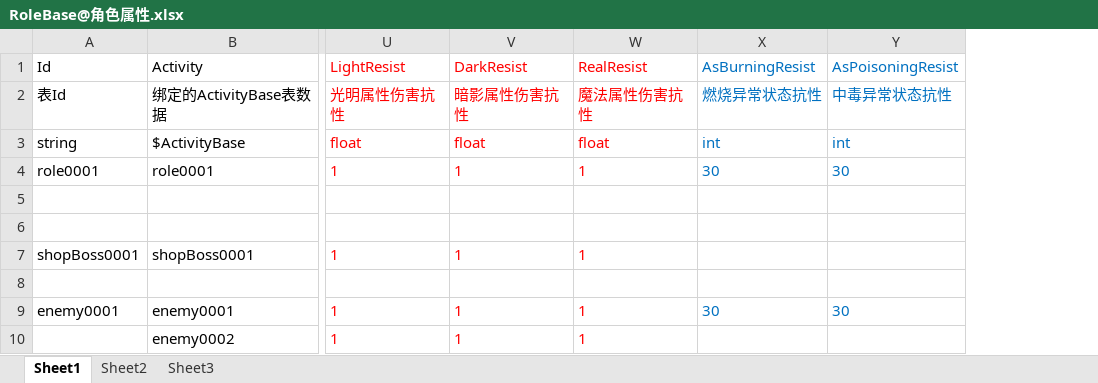
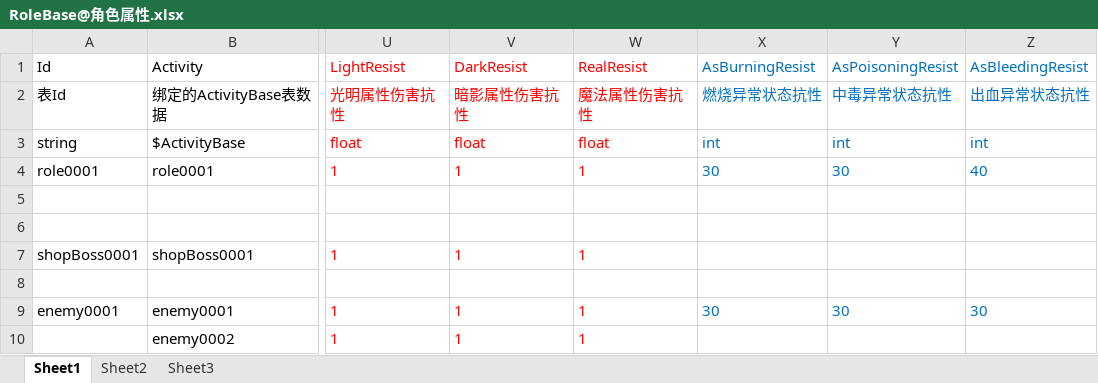
Before and after one commit to xlljc/GunfireDungeon, an Excel workbook: GunfireDungeon_Godot/excel/RoleBase@角色属性.xlsx, sheet Sheet1, drawn as a sheet; only a part is shown, gaps mark what is left out; values as stored, in another font and other column widths than the file's, no borders; the diff names each change by its address in the sheet, - before the commit and + after, or states it on an @@ line.

```diff
--- a/GunfireDungeon_Godot/excel/RoleBase@角色属性.xlsx (sheet Sheet1)
+++ b/GunfireDungeon_Godot/excel/RoleBase@角色属性.xlsx (sheet Sheet1)
+column Z, rows 1-9: AsBleedingResist | 出血异常状态抗性 | int | 40 |  |  |  |  | 30
```
Also changed, not shown: GunfireDungeon_Godot/excel/AbnormalStateConfig@异常状态.xlsx, GunfireDungeon_Godot/excel/BulletBase@子弹属性.xlsx, 20 other files.
